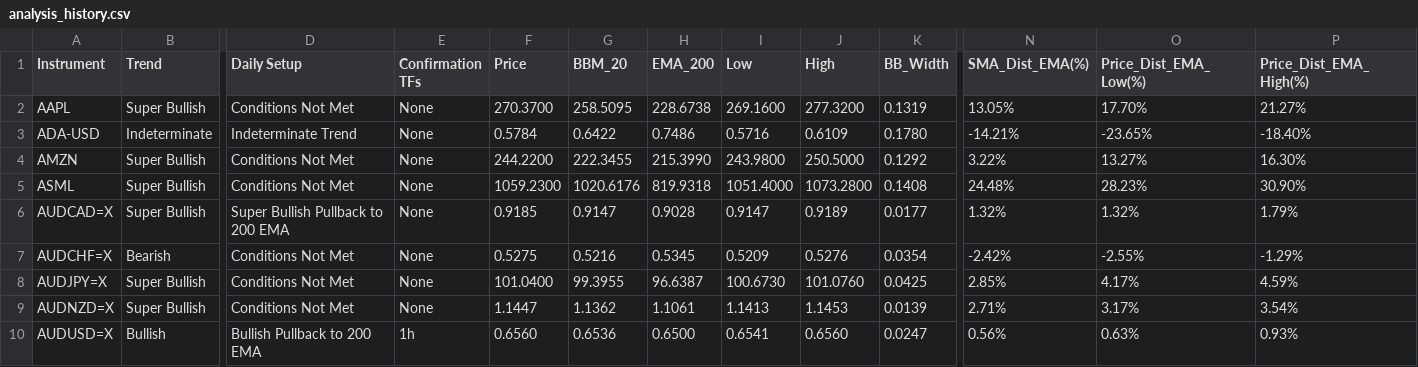
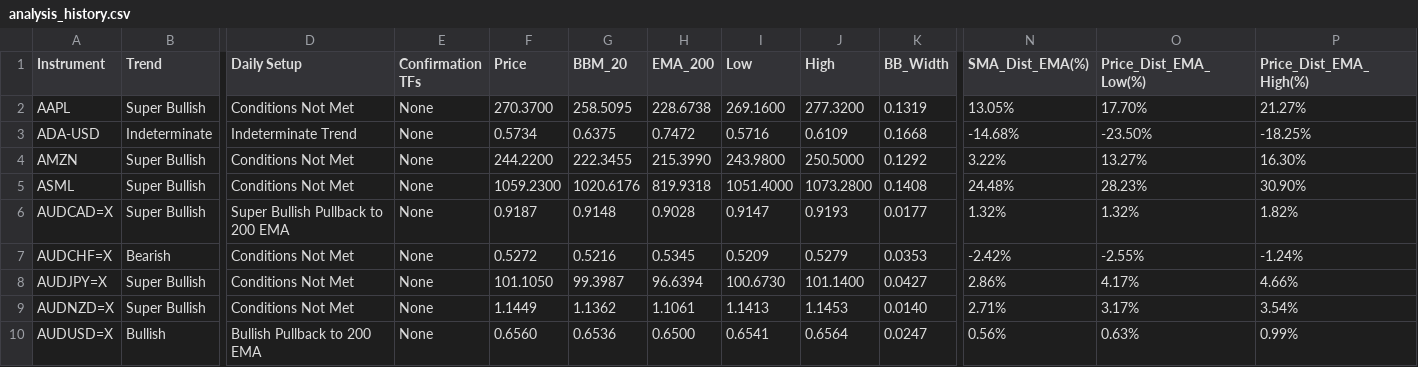
Before and after one commit to leongewv/automated-ticker-analyzer, a CSV file: analysis_history.csv, drawn as a sheet; only a part is shown, gaps mark what is left out; the diff covers the shown part only; the diff names each change by its address in the sheet, - before the commit and + after, or states it on an @@ line.

```diff
--- a/analysis_history.csv
+++ b/analysis_history.csv
-F3 (Price): 0.5784
+F3 (Price): 0.5734
-G3 (BBM_20): 0.6422
+G3 (BBM_20): 0.6375
-H3 (EMA_200): 0.7486
+H3 (EMA_200): 0.7472
-K3 (BB_Width): 0.1780
+K3 (BB_Width): 0.1668
-N3 (SMA_Dist_EMA(%)): -14.21%
+N3 (SMA_Dist_EMA(%)): -14.68%
-O3 (Price_Dist_EMA_Low(%)): -23.65%
+O3 (Price_Dist_EMA_Low(%)): -23.50%
-P3 (Price_Dist_EMA_High(%)): -18.40%
+P3 (Price_Dist_EMA_High(%)): -18.25%
-F6 (Price): 0.9185
+F6 (Price): 0.9187
-G6 (BBM_20): 0.9147
+G6 (BBM_20): 0.9148
-J6 (High): 0.9189
+J6 (High): 0.9193
-P6 (Price_Dist_EMA_High(%)): 1.79%
+P6 (Price_Dist_EMA_High(%)): 1.82%
-F7 (Price): 0.5275
+F7 (Price): 0.5272
-J7 (High): 0.5276
+J7 (High): 0.5279
-K7 (BB_Width): 0.0354
+K7 (BB_Width): 0.0353
-P7 (Price_Dist_EMA_High(%)): -1.29%
+P7 (Price_Dist_EMA_High(%)): -1.24%
-F8 (Price): 101.0400
+F8 (Price): 101.1050
-G8 (BBM_20): 99.3955
+G8 (BBM_20): 99.3987
-H8 (EMA_200): 96.6387
+H8 (EMA_200): 96.6394
-J8 (High): 101.0760
+J8 (High): 101.1400
-K8 (BB_Width): 0.0425
+K8 (BB_Width): 0.0427
-N8 (SMA_Dist_EMA(%)): 2.85%
+N8 (SMA_Dist_EMA(%)): 2.86%
-P8 (Price_Dist_EMA_High(%)): 4.59%
+P8 (Price_Dist_EMA_High(%)): 4.66%
-F9 (Price): 1.1447
+F9 (Price): 1.1449
-K9 (BB_Width): 0.0139
+K9 (BB_Width): 0.0140
-E10 (Confirmation TFs): 1h
+E10 (Confirmation TFs): None
-J10 (High): 0.6560
+J10 (High): 0.6564
-P10 (Price_Dist_EMA_High(%)): 0.93%
+P10 (Price_Dist_EMA_High(%)): 0.99%
```
Also changed, not shown: 153 edited cells elsewhere in this file.
